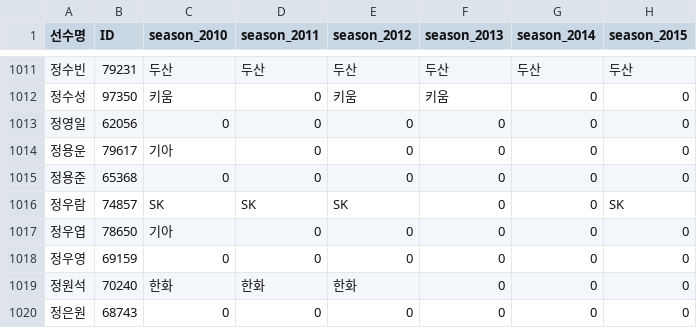
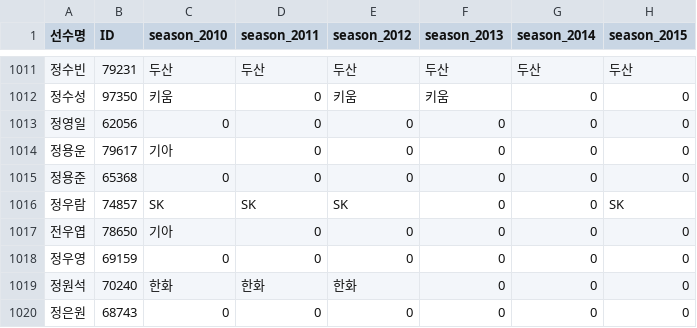
Before and after one commit to LOPES-HUFS/kbodatatools, a CSV file: KBO_data_analysis/data/KBO_player_info_full.csv, drawn as a sheet; only a part is shown, gaps mark what is left out; the diff names each change by its address in the sheet, - before the commit and + after, or states it on an @@ line.

Commit message:
오타 수정

```diff
--- a/KBO_data_analysis/data/KBO_player_info_full.csv
+++ b/KBO_data_analysis/data/KBO_player_info_full.csv
-A1017 (선수명): 정우엽
+A1017 (선수명): 전우엽
```
